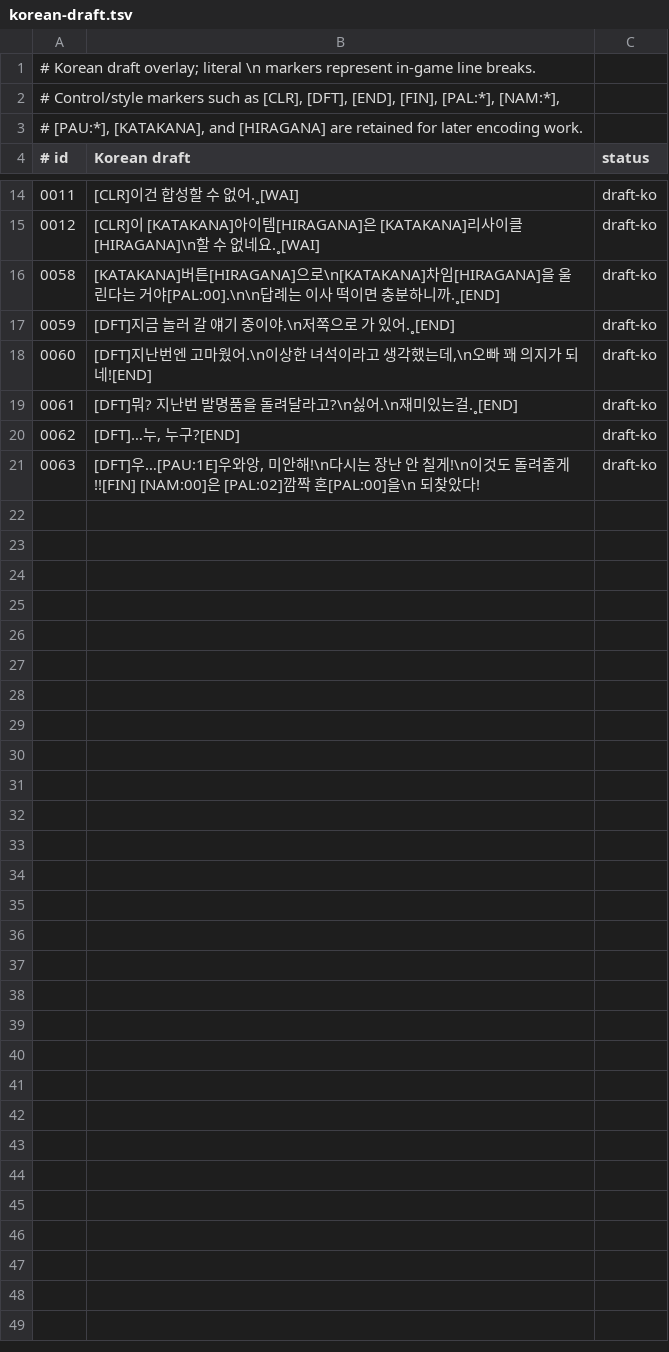
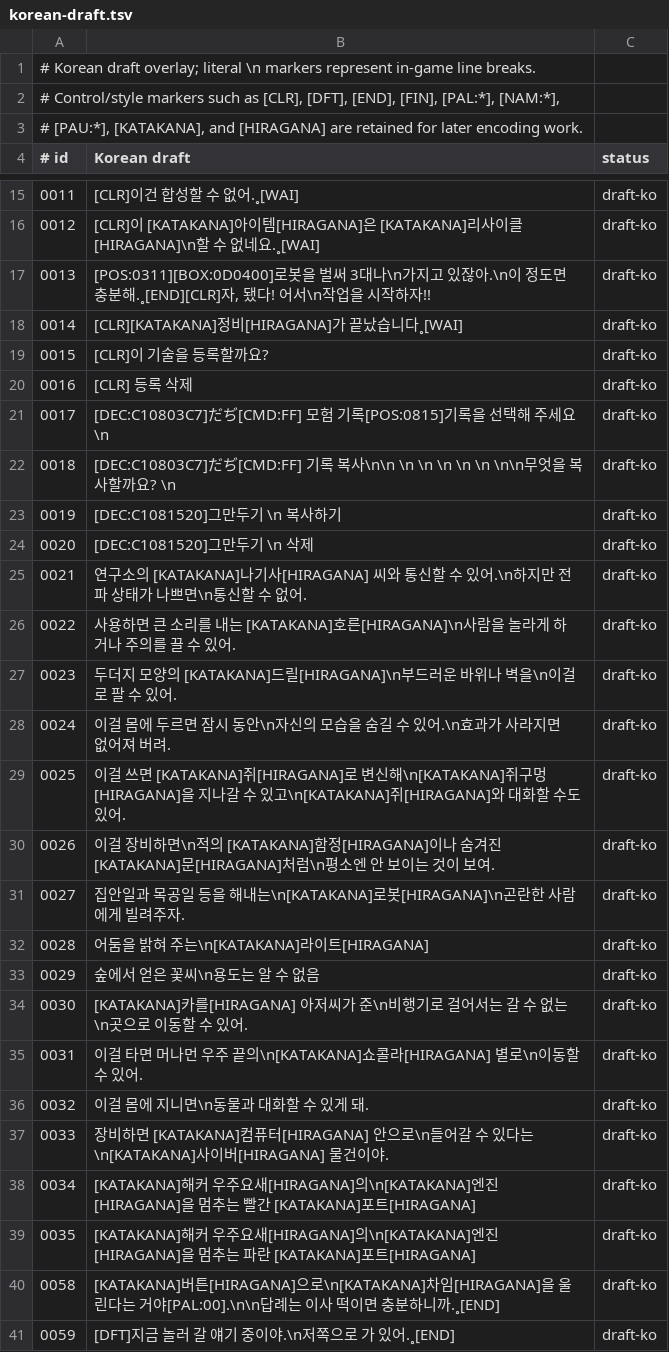
Before and after one commit to crobiz85/slap-stick-kor, a TSV file: translation/korean-draft.tsv, drawn as a sheet; only a part is shown, gaps mark what is left out; the shorter side is filled out with more unchanged rows; the diff covers the shown part only.

```diff
--- a/translation/korean-draft.tsv
+++ b/translation/korean-draft.tsv
@@ -15,2 +16,25 @@
 0012	[CLR]이 [KATAKANA]아이템[HIRAGANA]은 [KATAKANA]리사이클[HIRAGANA]\n할 수 없네요.˳[WAI]	draft-ko
+0013	[POS:0311][BOX:0D0400]로봇을 벌써 3대나\n가지고 있잖아.\n이 정도면 충분해.˳[END][CLR]자, 됐다! 어서\n작업을 시작하자!!	draft-ko
+0014	[CLR][KATAKANA]정비[HIRAGANA]가 끝났습니다˳[WAI]	draft-ko
+0015	[CLR]이 기술을 등록할까요?	draft-ko
+0016	[CLR] 등록    삭제	draft-ko
+0017	[DEC:C10803C7]だぢ[CMD:FF]  모험 기록[POS:0815]기록을 선택해 주세요 \n            	draft-ko
+0018	[DEC:C10803C7]だぢ[CMD:FF]  기록 복사\n\n            \n            \n            \n            \n            \n            \n\n무엇을 복사할까요? \n            	draft-ko
+0019	[DEC:C1081520]그만두기      \n 복사하기      	draft-ko
+0020	[DEC:C1081520]그만두기      \n 삭제       	draft-ko
+0021	연구소의 [KATAKANA]나기사[HIRAGANA] 씨와 통신할 수 있어.\n하지만 전파 상태가 나쁘면\n통신할 수 없어.	draft-ko
+0022	사용하면 큰 소리를 내는 [KATAKANA]호른[HIRAGANA]\n사람을 놀라게 하거나 주의를 끌 수 있어.	draft-ko
+0023	두더지 모양의 [KATAKANA]드릴[HIRAGANA]\n부드러운 바위나 벽을\n이걸로 팔 수 있어.	draft-ko
+0024	이걸 몸에 두르면 잠시 동안\n자신의 모습을 숨길 수 있어.\n효과가 사라지면 없어져 버려.	draft-ko
+0025	이걸 쓰면 [KATAKANA]쥐[HIRAGANA]로 변신해\n[KATAKANA]쥐구멍[HIRAGANA]을 지나갈 수 있고\n[KATAKANA]쥐[HIRAGANA]와 대화할 수도 있어.	draft-ko
+0026	이걸 장비하면\n적의 [KATAKANA]함정[HIRAGANA]이나 숨겨진 [KATAKANA]문[HIRAGANA]처럼\n평소엔 안 보이는 것이 보여.	draft-ko
+0027	집안일과 목공일 등을 해내는\n[KATAKANA]로봇[HIRAGANA]\n곤란한 사람에게 빌려주자.	draft-ko
+0028	어둠을 밝혀 주는\n[KATAKANA]라이트[HIRAGANA]	draft-ko
+0029	숲에서 얻은 꽃씨\n용도는 알 수 없음	draft-ko
+0030	[KATAKANA]카를[HIRAGANA] 아저씨가 준\n비행기로 걸어서는 갈 수 없는\n곳으로 이동할 수 있어.	draft-ko
+0031	이걸 타면 머나먼 우주 끝의\n[KATAKANA]쇼콜라[HIRAGANA] 별로\n이동할 수 있어.	draft-ko
+0032	이걸 몸에 지니면\n동물과 대화할 수 있게 돼.	draft-ko
+0033	장비하면 [KATAKANA]컴퓨터[HIRAGANA] 안으로\n들어갈 수 있다는\n[KATAKANA]사이버[HIRAGANA] 물건이야.	draft-ko
+0034	[KATAKANA]해커 우주요새[HIRAGANA]의\n[KATAKANA]엔진[HIRAGANA]을 멈추는 빨간 [KATAKANA]포트[HIRAGANA]	draft-ko
+0035	[KATAKANA]해커 우주요새[HIRAGANA]의\n[KATAKANA]엔진[HIRAGANA]을 멈추는 파란 [KATAKANA]포트[HIRAGANA]	draft-ko
 0058	[KATAKANA]버튼[HIRAGANA]으로\n[KATAKANA]차임[HIRAGANA]을 울린다는 거야[PAL:00].\n\n답례는 이사 떡이면 충분하니까.˳[END]	draft-ko
```
Also changed, not shown: 1 added row elsewhere in this file, translation/font-layout.tsv, translation/relocation-plan.tsv, 11 other files.
